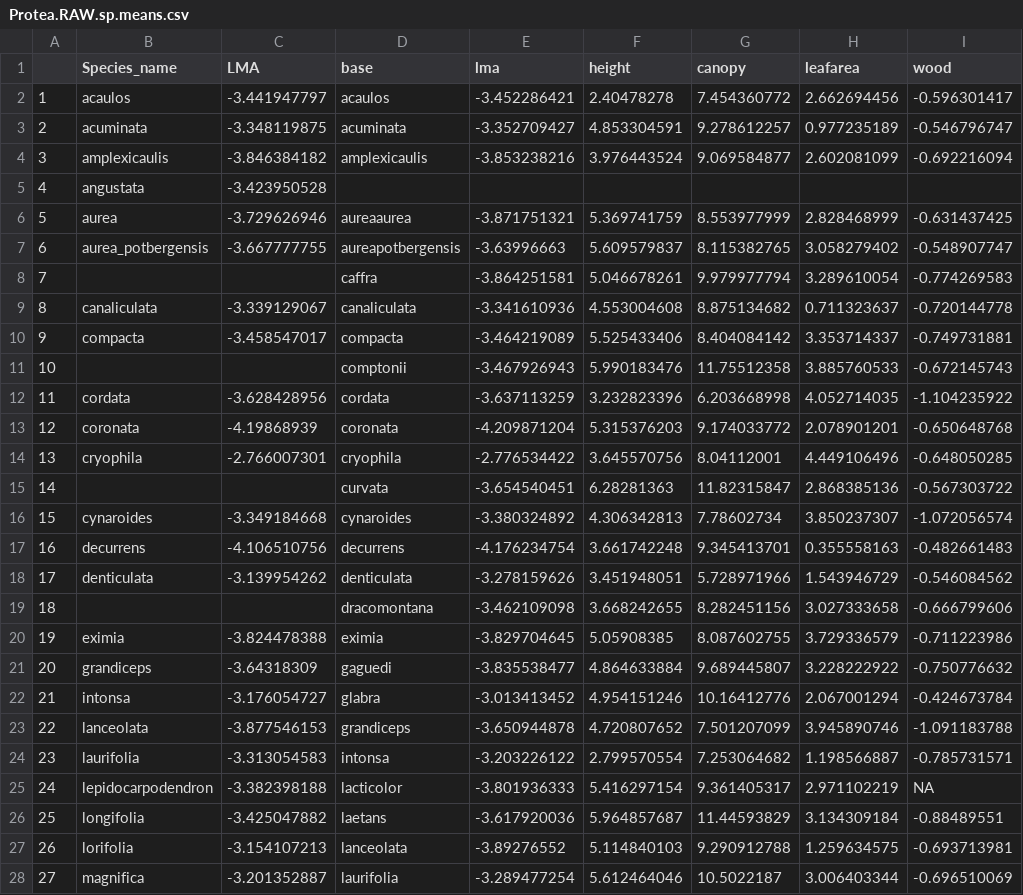
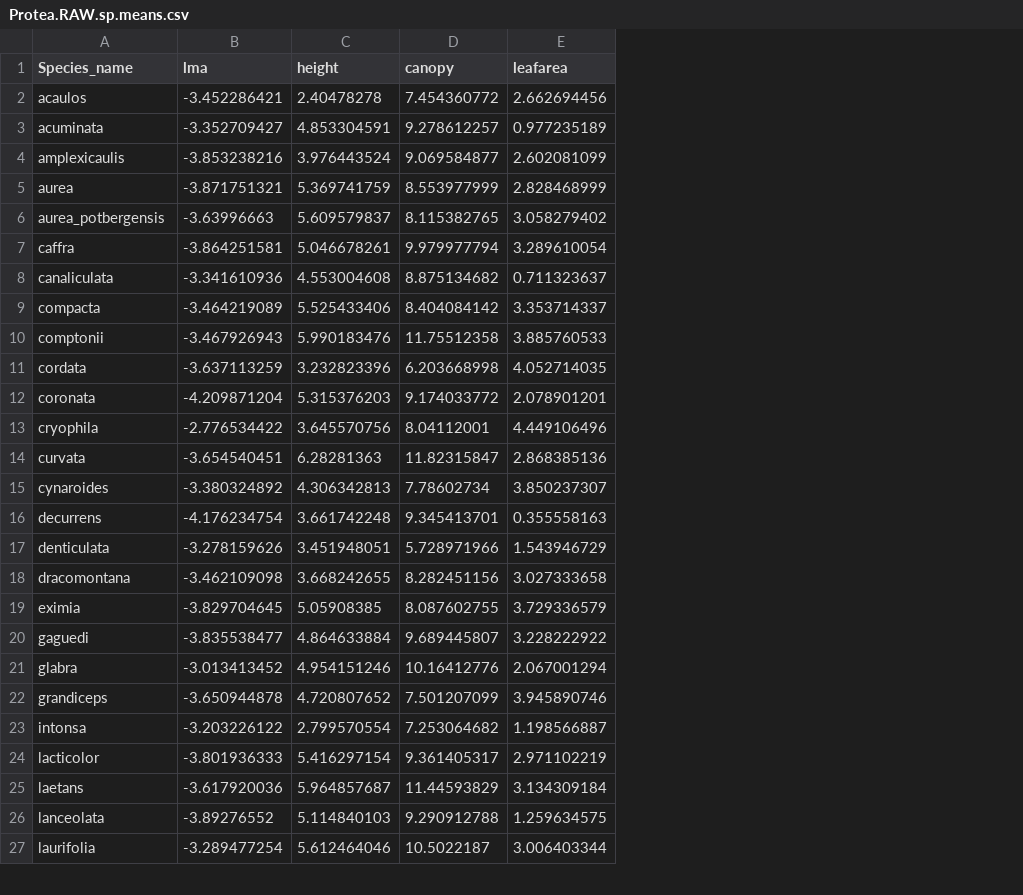
Before and after one commit to IanGBrennan/Macro_Inference, a CSV file: Trait_Data/Protea.RAW.sp.means.csv, drawn as a sheet; only a part is shown; removed rows and columns are numbered as before the commit, all else as after; the diff covers the shown part only; the diff names each change by its address in the sheet, - before the commit and + after, or states it on an @@ line.

```diff
--- a/Trait_Data/Protea.RAW.sp.means.csv
+++ b/Trait_Data/Protea.RAW.sp.means.csv
-column A, rows 2-4: 1 | 2 | 3; rows 6-28: 5 | 6 | 7 | 8 | 9 | 10 | 11 | 12 | 13 | 14 | 15 | 16 | 17 | 18 | 19 | 20 | 21 | 22 | 23 | 24 | 25 | 26 | 27
-column C (LMA), rows 2-4: -3.441947797 | -3.348119875 | -3.846384182; rows 6-28: -3.729626946 | -3.667777755 |  | -3.339129067 | -3.458547017 |  | -3.628428956 | -4.19868939 | -2.766007301 |  | -3.349184668 | -4.106510756 | -3.139954262 |  | -3.824478388 | -3.64318309 | -3.176054727 | -3.877546153 | -3.313054583 | -3.382398188 | -3.425047882 | -3.154107213 | -3.201352887
-column D (base), rows 2-4: acaulos | acuminata | amplexicaulis; rows 6-28: aureaaurea | aureapotbergensis | caffra | canaliculata | compacta | comptonii | cordata | coronata | cryophila | curvata | cynaroides | decurrens | denticulata | dracomontana | eximia | gaguedi | glabra | grandiceps | intonsa | lacticolor | laetans | lanceolata | laurifolia
-column I (wood), rows 2-4: -0.596301417 | -0.546796747 | -0.692216094; rows 6-28: -0.631437425 | -0.548907747 | -0.774269583 | -0.720144778 | -0.749731881 | -0.672145743 | -1.104235922 | -0.650648768 | -0.648050285 | -0.567303722 | -1.072056574 | -0.482661483 | -0.546084562 | -0.666799606 | -0.711223986 | -0.750776632 | -0.424673784 | -1.091183788 | -0.785731571 | NA | -0.88489551 | -0.693713981 | -0.696510069
-row 5: 4 | angustata | -3.423950528
-A7 (Species_name): (empty)
+A7 (Species_name): caffra
-A10 (Species_name): (empty)
+A10 (Species_name): comptonii
-A14 (Species_name): (empty)
+A14 (Species_name): curvata
-A18 (Species_name): (empty)
+A18 (Species_name): dracomontana
-A20 (Species_name): grandiceps
+A20 (Species_name): gaguedi
-A21 (Species_name): intonsa
+A21 (Species_name): glabra
-A22 (Species_name): lanceolata
+A22 (Species_name): grandiceps
-A23 (Species_name): laurifolia
+A23 (Species_name): intonsa
-A24 (Species_name): lepidocarpodendron
+A24 (Species_name): lacticolor
-A25 (Species_name): longifolia
+A25 (Species_name): laetans
-A26 (Species_name): lorifolia
+A26 (Species_name): lanceolata
-A27 (Species_name): magnifica
+A27 (Species_name): laurifolia
```
Also changed, not shown: 32 edited cells elsewhere in this file, 4 other files.
